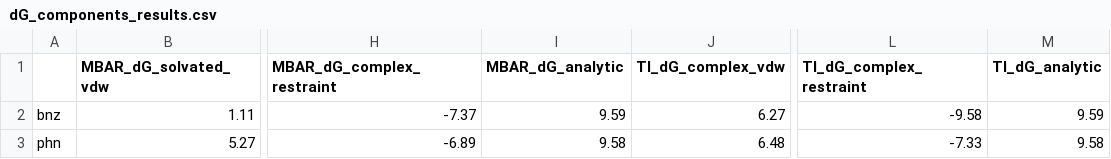
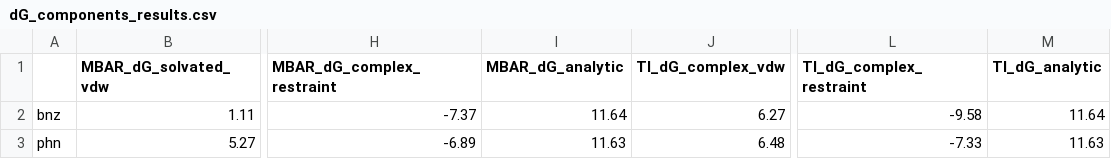
Before and after one commit to freeenergylab/FEP-SPell-ABFE-benchmark, a CSV file: benchmark/L99A/run1/dG_components_results.csv, drawn as a sheet; only a part is shown, gaps mark what is left out; the diff names each change by its address in the sheet, - before the commit and + after, or states it on an @@ line.

Commit message:
updates on dG values

```diff
--- a/benchmark/L99A/run1/dG_components_results.csv
+++ b/benchmark/L99A/run1/dG_components_results.csv
-I2 (MBAR_dG_analytic): 9.59
+I2 (MBAR_dG_analytic): 11.64
-M2 (TI_dG_analytic): 9.59
+M2 (TI_dG_analytic): 11.64
-I3 (MBAR_dG_analytic): 9.58
+I3 (MBAR_dG_analytic): 11.63
-M3 (TI_dG_analytic): 9.58
+M3 (TI_dG_analytic): 11.63
```
Also changed, not shown: benchmark/L99A/run2/dG_components_results.csv, benchmark/L99A/run3/dG_components_results.csv, 6 other files.
